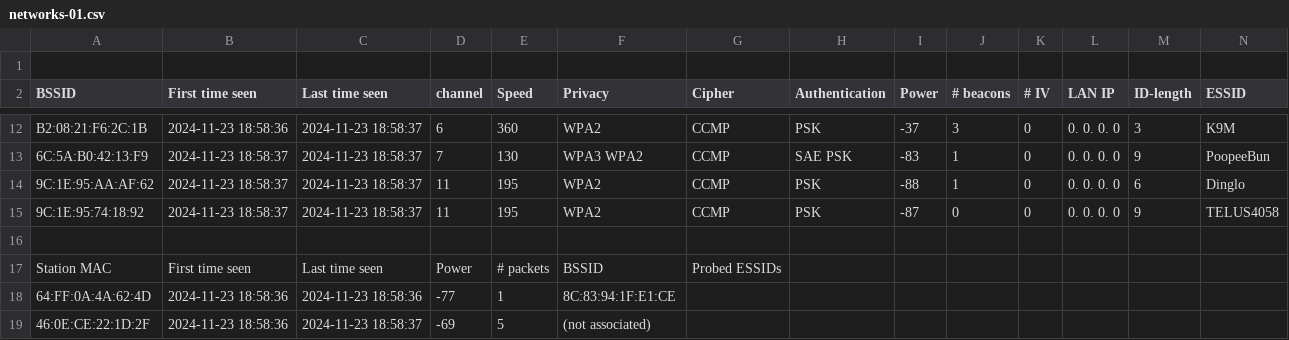
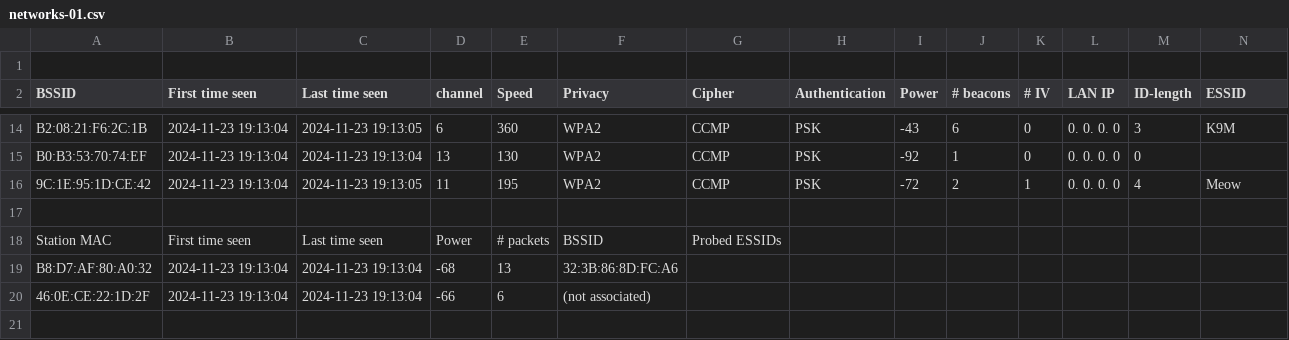
Before and after one commit to ahmedatawfik/CapCrack, a CSV file: output_files/networks-01.csv, drawn as a sheet; only a part is shown, gaps mark what is left out; removed rows and columns are numbered as before the commit, all else as after; rows hold the shown columns only; the diff covers the shown part only; the diff names each change by its address in the sheet, - before the commit and + after, or states it on an @@ line.

```diff
--- a/output_files/networks-01.csv
+++ b/output_files/networks-01.csv
-B14 (First time seen): 2024-11-23 18:58:36
+B14 (First time seen): 2024-11-23 19:13:04
-C14 (Last time seen): 2024-11-23 18:58:37
+C14 (Last time seen): 2024-11-23 19:13:05
-I14 (Power): -37
+I14 (Power): -43
-J14 (# beacons): 3
+J14 (# beacons): 6
-row 13: 6C:5A:B0:42:13:F9 | 2024-11-23 18:58:37 | 2024-11-23 18:58:37 | 7 | 130 | WPA3 WPA2 | CCMP | SAE PSK | -83 | 1 | 0 | 0. 0. 0. 0 | 9 | PoopeeBun
-A15 (BSSID): 9C:1E:95:AA:AF:62
+A15 (BSSID): B0:B3:53:70:74:EF
-B15:B16 (First time seen): 2024-11-23 18:58:37
+B15:B16 (First time seen): 2024-11-23 19:13:04
-C15 (Last time seen): 2024-11-23 18:58:37
+C15 (Last time seen): 2024-11-23 19:13:04
-D15 (channel): 11
+D15 (channel): 13
-E15 (Speed): 195
+E15 (Speed): 130
-I15 (Power): -88
+I15 (Power): -92
-M15 (ID-length): 6
+M15 (ID-length): 0
-N15 (ESSID): Dinglo
+N15 (ESSID): (empty)
-A16 (BSSID): 9C:1E:95:74:18:92
+A16 (BSSID): 9C:1E:95:1D:CE:42
-C16 (Last time seen): 2024-11-23 18:58:37
+C16 (Last time seen): 2024-11-23 19:13:05
-I16 (Power): -87
+I16 (Power): -72
-J16 (# beacons): 0
+J16 (# beacons): 2
-K16 (# IV): 0
+K16 (# IV): 1
-M16 (ID-length): 9
+M16 (ID-length): 4
-N16 (ESSID): TELUS4058
+N16 (ESSID): Meow
-row 18: 64:FF:0A:4A:62:4D | 2024-11-23 18:58:36 | 2024-11-23 18:58:36 | -77 | 1 | 8C:83:94:1F:E1:CE
+row 19: B8:D7:AF:80:A0:32 | 2024-11-23 19:13:04 | 2024-11-23 19:13:04 | -68 | 13 | 32:3B:86:8D:FC:A6
-B20 (First time seen): 2024-11-23 18:58:36
+B20 (First time seen): 2024-11-23 19:13:04
-C20 (Last time seen): 2024-11-23 18:58:37
+C20 (Last time seen): 2024-11-23 19:13:04
-D20 (channel): -69
+D20 (channel): -66
-E20 (Speed): 5
+E20 (Speed): 6
```
Also changed, not shown: 4 added rows, 2 removed rows and 30 edited cells elsewhere in this file, 1 other file.
